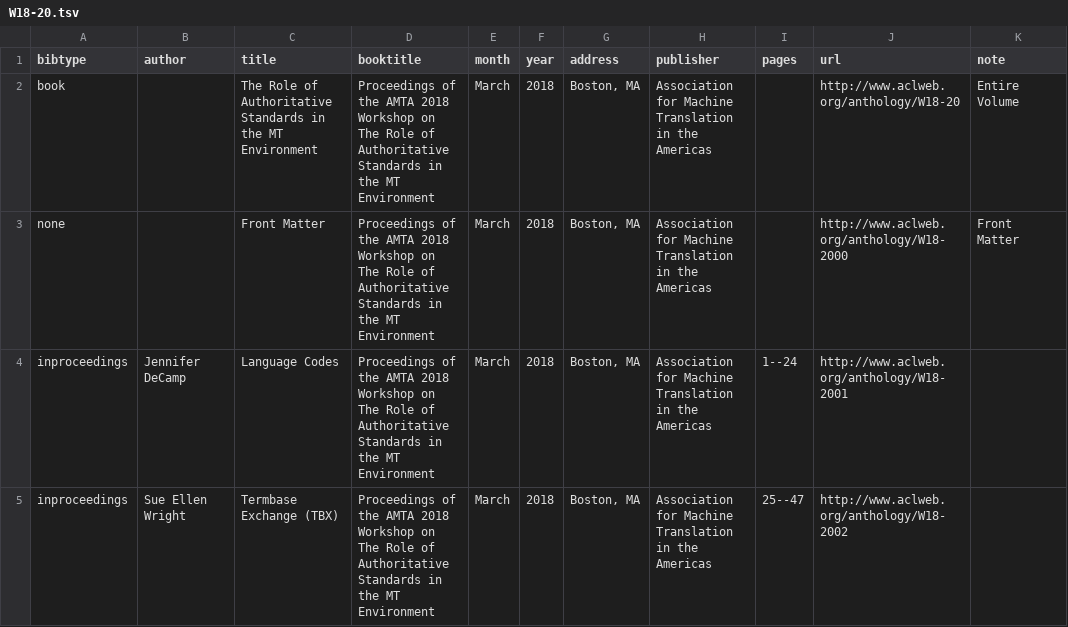
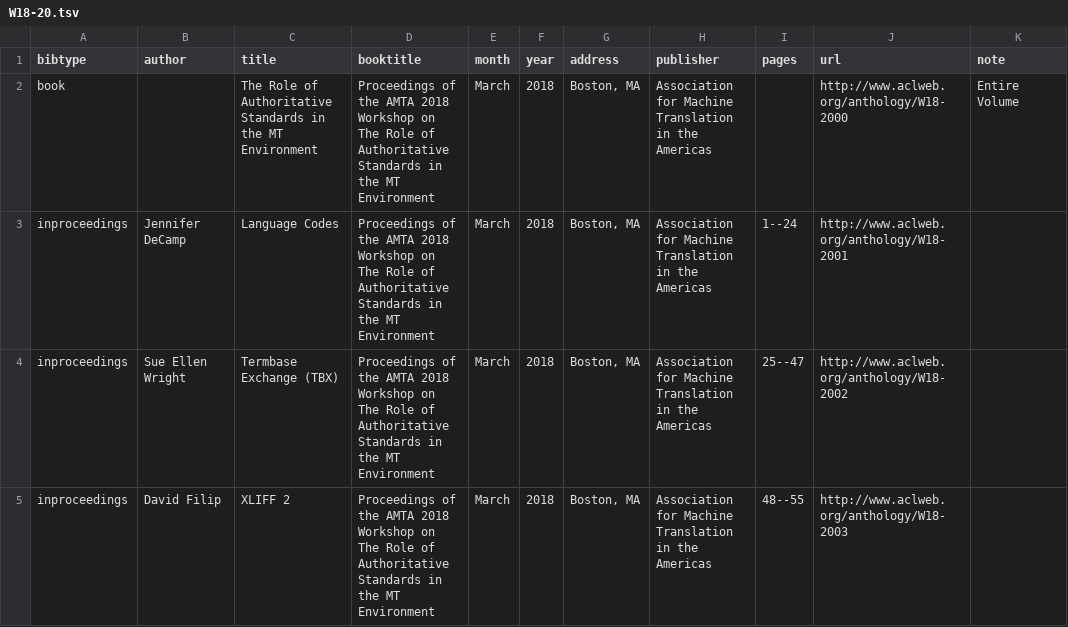
Before and after one commit to AMTA-Proceedings/AMTA-Proceedings, a TSV file: tsv/W18-20.tsv, drawn as a sheet; only a part is shown; the shorter side is filled out with more unchanged rows.

```diff
--- a/tsv/W18-20.tsv
+++ b/tsv/W18-20.tsv
@@ -1,4 +1,3 @@
 bibtype	author	title	booktitle	month	year	address	publisher	pages	url	note
-book		The Role of Authoritative Standards in the MT Environment	Proceedings of the AMTA 2018 Workshop on The Role of Authoritative Standards in the MT Environment	March	2018	Boston, MA	Association for Machine Translation in the Americas		http://www.aclweb.org/anthology/W18-20	Entire Volume
-none		Front Matter	Proceedings of the AMTA 2018 Workshop on The Role of Authoritative Standards in the MT Environment	March	2018	Boston, MA	Association for Machine Translation in the Americas		http://www.aclweb.org/anthology/W18-2000	Front Matter
+book		The Role of Authoritative Standards in the MT Environment	Proceedings of the AMTA 2018 Workshop on The Role of Authoritative Standards in the MT Environment	March	2018	Boston, MA	Association for Machine Translation in the Americas		http://www.aclweb.org/anthology/W18-2000	Entire Volume
 inproceedings	Jennifer DeCamp  	Language Codes	Proceedings of the AMTA 2018 Workshop on The Role of Authoritative Standards in the MT Environment	March	2018	Boston, MA	Association for Machine Translation in the Americas	1--24	http://www.aclweb.org/anthology/W18-2001	
```
Also changed, not shown: tsv/W18-18.tsv, tsv/W18-19.tsv, 2 other files.
